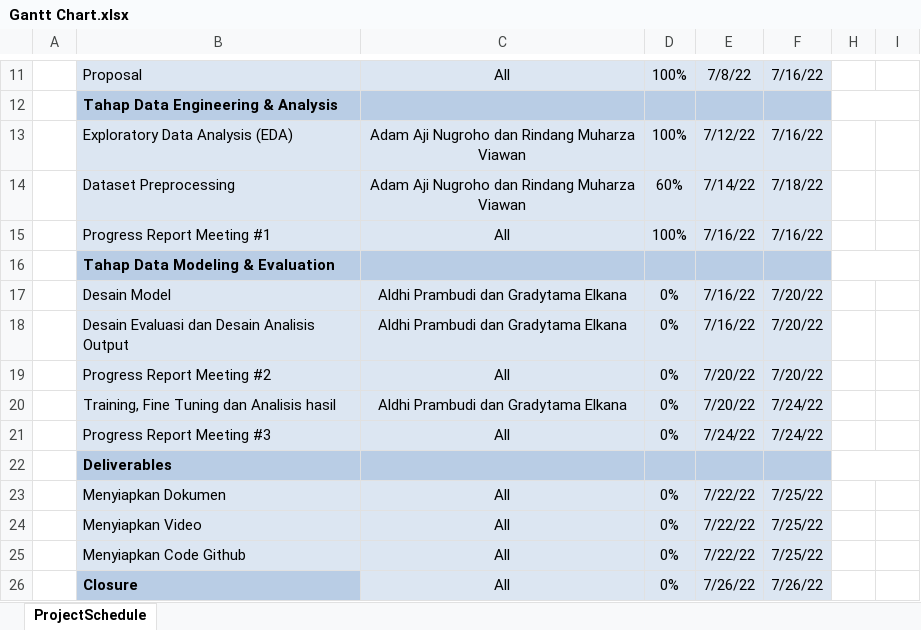
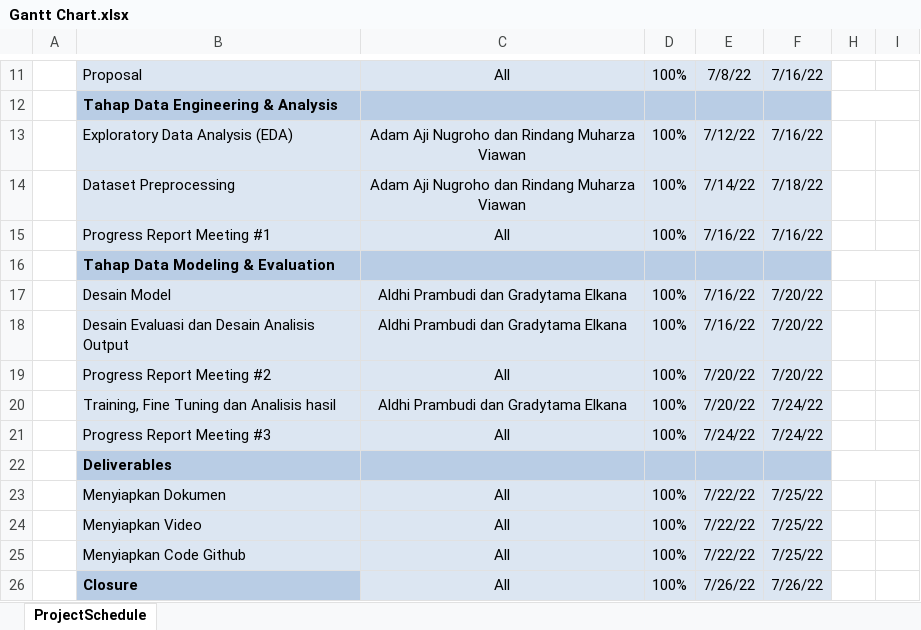
Before and after one commit to AldhiPrambudi/BMKG_1, an Excel workbook: Project Report/Gantt Chart.xlsx, sheet ProjectSchedule, drawn as a sheet; only a part is shown, gaps mark what is left out; values as stored, in another font and other column widths than the file's, no borders; conditional formats not drawn; the diff names each change by its address in the sheet, - before the commit and + after, or states it on an @@ line.

Commit message:
Gantt Chart

```diff
--- a/Project Report/Gantt Chart.xlsx (sheet ProjectSchedule)
+++ b/Project Report/Gantt Chart.xlsx (sheet ProjectSchedule)
-D14: 60%
+D14: 100%
-D17:D21: 0%
+D17:D21: 100%
-D23:D26: 0%
+D23:D26: 100%
```
